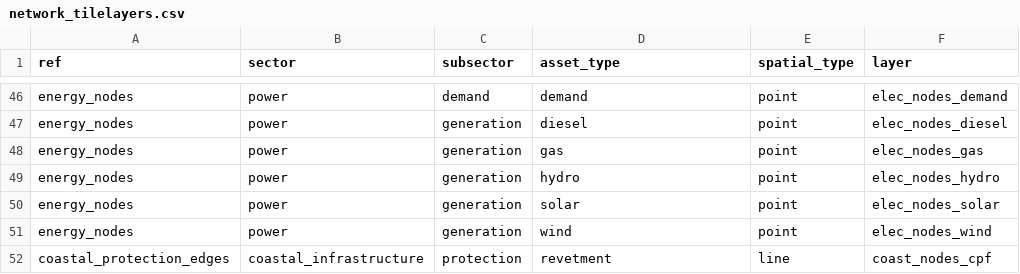
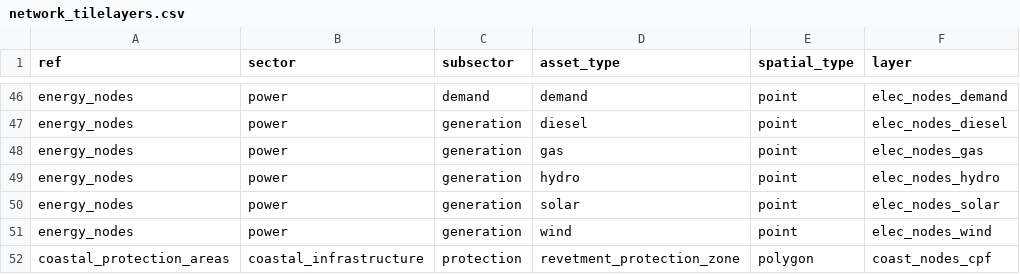
Before and after one commit to nismod/irv-jamaica, a CSV file: etl/network_tilelayers.csv, drawn as a sheet; only a part is shown, gaps mark what is left out.

Commit message:
Change edges -> areas

```diff
--- a/etl/network_tilelayers.csv
+++ b/etl/network_tilelayers.csv
@@ -51,2 +51,2 @@ energy_nodes,power,generation,solar,point,elec_nodes_solar
 energy_nodes,power,generation,wind,point,elec_nodes_wind
-coastal_protection_edges,coastal_infrastructure,protection,revetment,line,coast_nodes_cpf
+coastal_protection_areas,coastal_infrastructure,protection,revetment_protection_zone,polygon,coast_nodes_cpf
```
Also changed, not shown: etl/network_layers_areal_protection.csv, 2 other files.
